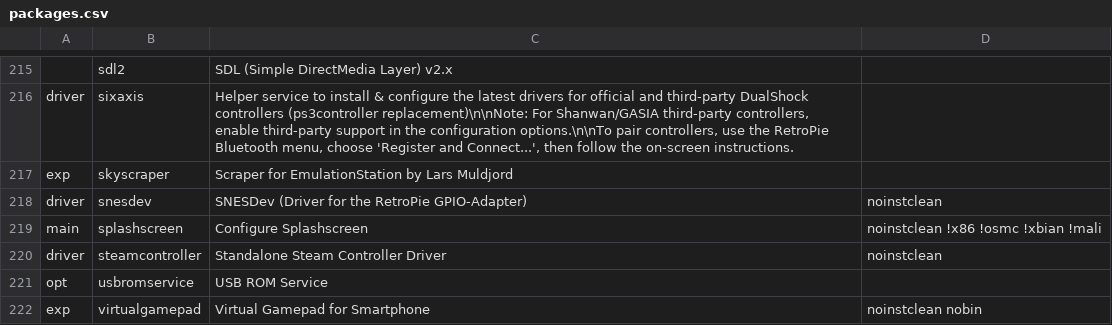
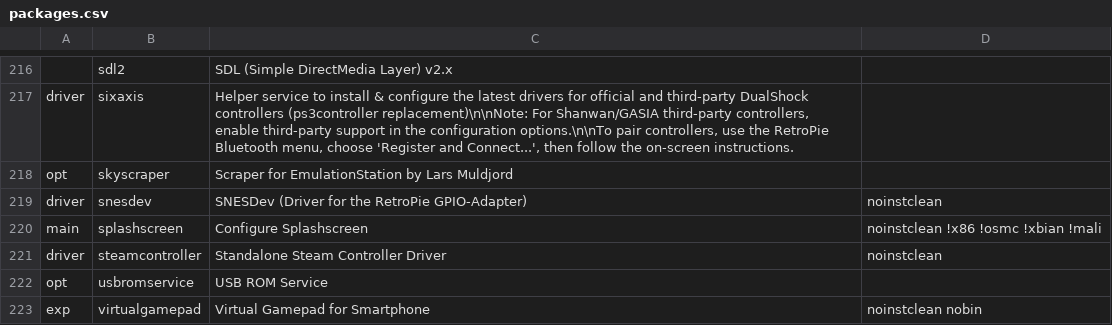
Before and after one commit to mmatyas/retropie-pkgflags, a CSV file: packages.csv, drawn as a sheet; only a part is shown, gaps mark what is left out; addresses are those after the commit; the diff covers the shown part only; the diff names each change by its address in the sheet, - before the commit and + after, or states it on an @@ line.

```diff
--- a/packages.csv
+++ b/packages.csv
-A218: exp
+A218: opt
```
Also changed, not shown: 1 added row and 8 edited cells elsewhere in this file, 1 other file.
